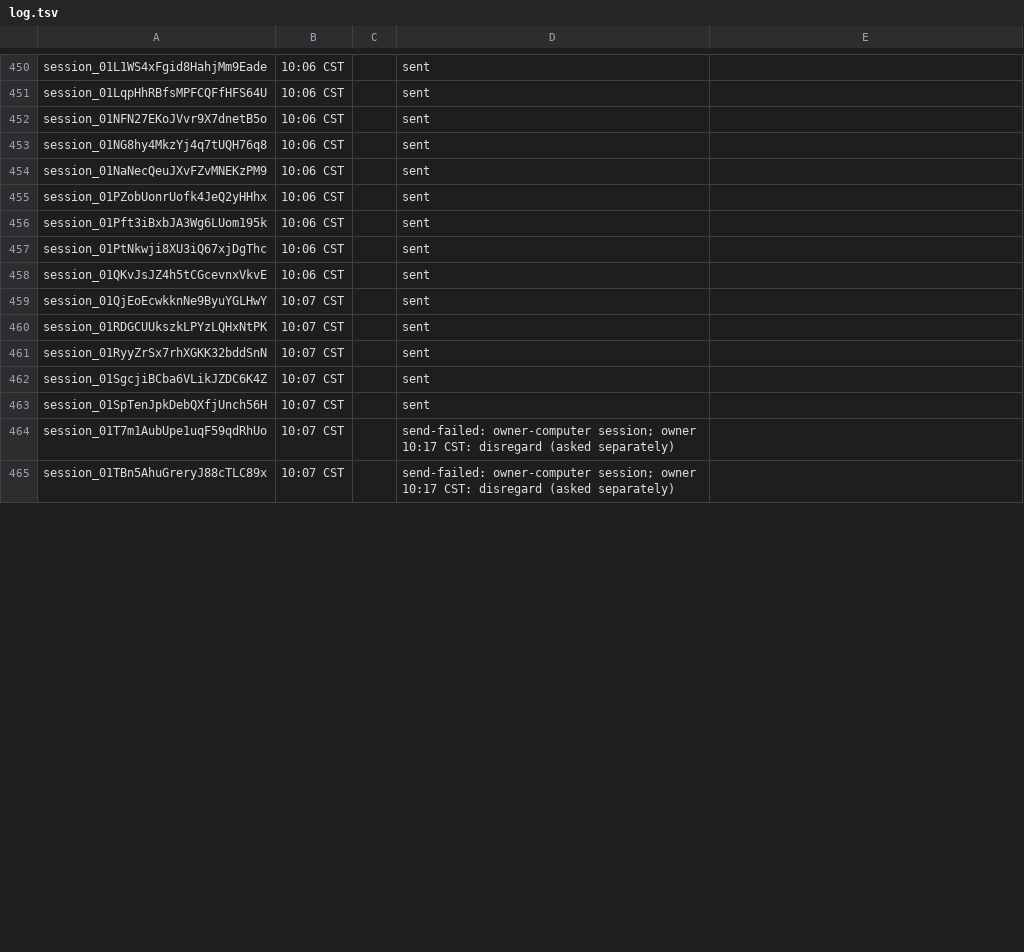
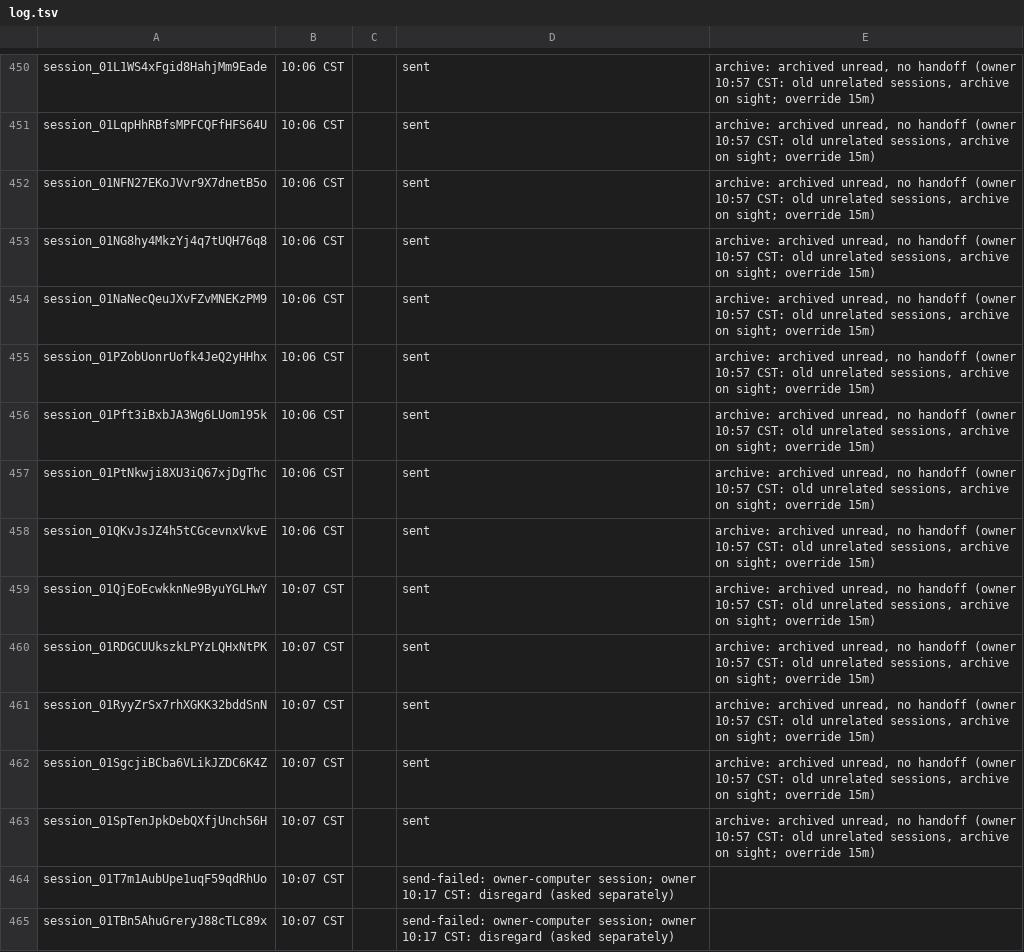
Before and after one commit to shivinate7/claude-settings, a TSV file: log.tsv, drawn as a sheet; only a part is shown, gaps mark what is left out; the diff covers the shown part only; the diff names each change by its address in the sheet, - before the commit and + after, or states it on an @@ line.

```diff
--- a/log.tsv
+++ b/log.tsv
-E450:E463: (empty)
+E450:E463: archive: archived unread, no handoff (owner 10:57 CST: old unrelated sessions, archive on sight; override 15m)
```
Also changed, not shown: 31 edited cells elsewhere in this file, 1 other file.
